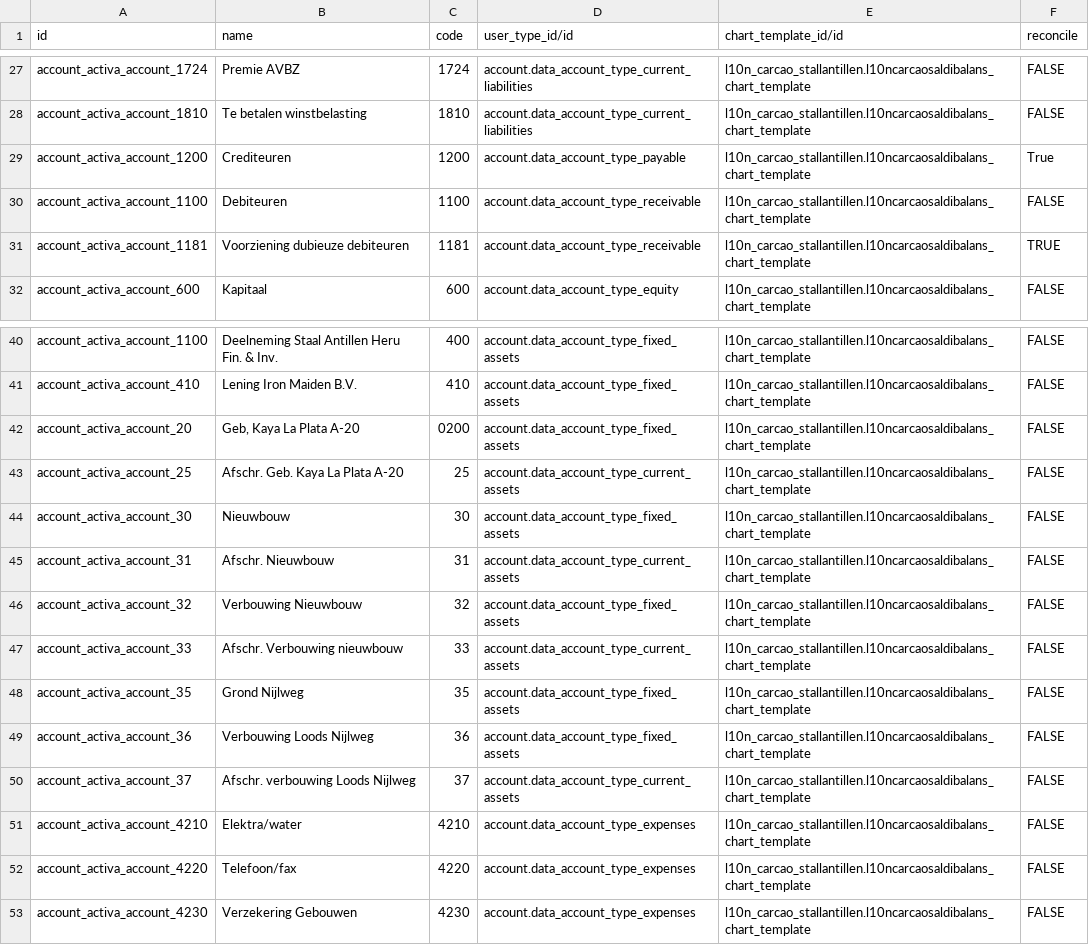
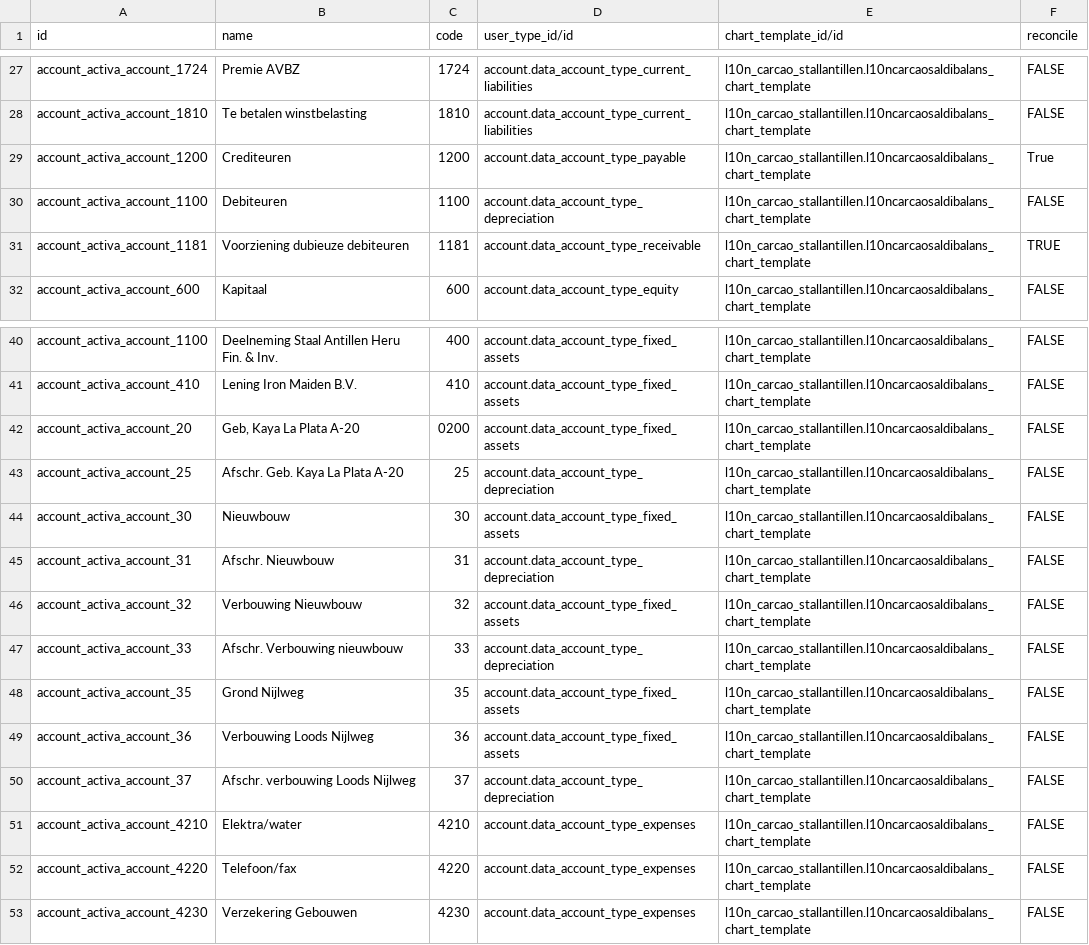
Before and after one commit to SMART-OBC/Staal-Antillen, a CSV file: l10n_carcao_stallantillen/data/account.account.template.csv, drawn as a sheet; only a part is shown, gaps mark what is left out.

```diff
--- a/l10n_carcao_stallantillen/data/account.account.template.csv
+++ b/l10n_carcao_stallantillen/data/account.account.template.csv
@@ -29,3 +29,3 @@ account_activa_account_1810,Te betalen winstbelasting,1810,account.data_account_
 account_activa_account_1200,Crediteuren,1200,account.data_account_type_payable,l10n_carcao_stallantillen.l10ncarcaosaldibalans_chart_template,True
-account_activa_account_1100,Debiteuren,1100,account.data_account_type_receivable,l10n_carcao_stallantillen.l10ncarcaosaldibalans_chart_template,FALSE
+account_activa_account_1100,Debiteuren,1100,account.data_account_type_depreciation,l10n_carcao_stallantillen.l10ncarcaosaldibalans_chart_template,FALSE
 account_activa_account_1181,Voorziening dubieuze debiteuren,1181,account.data_account_type_receivable,l10n_carcao_stallantillen.l10ncarcaosaldibalans_chart_template,TRUE
@@ -42,10 +42,10 @@ account_activa_account_410,Lening Iron Maiden B.V.,410,account.data_account_type
 account_activa_account_20,"Geb, Kaya La Plata A-20",0200,account.data_account_type_fixed_assets,l10n_carcao_stallantillen.l10ncarcaosaldibalans_chart_template,FALSE
-account_activa_account_25,Afschr. Geb. Kaya La Plata A-20,25,account.data_account_type_current_assets,l10n_carcao_stallantillen.l10ncarcaosaldibalans_chart_template,FALSE
+account_activa_account_25,Afschr. Geb. Kaya La Plata A-20,25,account.data_account_type_depreciation,l10n_carcao_stallantillen.l10ncarcaosaldibalans_chart_template,FALSE
 account_activa_account_30,Nieuwbouw,30,account.data_account_type_fixed_assets,l10n_carcao_stallantillen.l10ncarcaosaldibalans_chart_template,FALSE
-account_activa_account_31,Afschr. Nieuwbouw,31,account.data_account_type_current_assets,l10n_carcao_stallantillen.l10ncarcaosaldibalans_chart_template,FALSE
+account_activa_account_31,Afschr. Nieuwbouw,31,account.data_account_type_depreciation,l10n_carcao_stallantillen.l10ncarcaosaldibalans_chart_template,FALSE
 account_activa_account_32,Verbouwing Nieuwbouw,32,account.data_account_type_fixed_assets,l10n_carcao_stallantillen.l10ncarcaosaldibalans_chart_template,FALSE
-account_activa_account_33,Afschr. Verbouwing nieuwbouw,33,account.data_account_type_current_assets,l10n_carcao_stallantillen.l10ncarcaosaldibalans_chart_template,FALSE
+account_activa_account_33,Afschr. Verbouwing nieuwbouw,33,account.data_account_type_depreciation,l10n_carcao_stallantillen.l10ncarcaosaldibalans_chart_template,FALSE
 account_activa_account_35,Grond Nijlweg,35,account.data_account_type_fixed_assets,l10n_carcao_stallantillen.l10ncarcaosaldibalans_chart_template,FALSE
 account_activa_account_36,Verbouwing Loods Nijlweg,36,account.data_account_type_fixed_assets,l10n_carcao_stallantillen.l10ncarcaosaldibalans_chart_template,FALSE
-account_activa_account_37,Afschr. verbouwing Loods Nijlweg,37,account.data_account_type_current_assets,l10n_carcao_stallantillen.l10ncarcaosaldibalans_chart_template,FALSE
+account_activa_account_37,Afschr. verbouwing Loods Nijlweg,37,account.data_account_type_depreciation,l10n_carcao_stallantillen.l10ncarcaosaldibalans_chart_template,FALSE
 account_activa_account_4210,Elektra/water,4210,account.data_account_type_expenses,l10n_carcao_stallantillen.l10ncarcaosaldibalans_chart_template,FALSE
```
Also changed, not shown: 3 other files.
